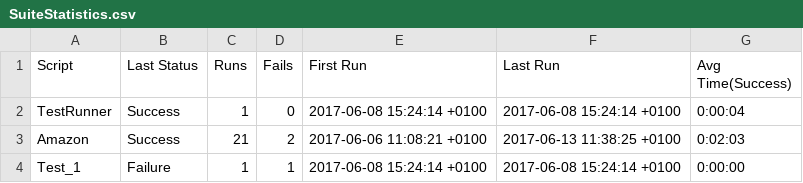
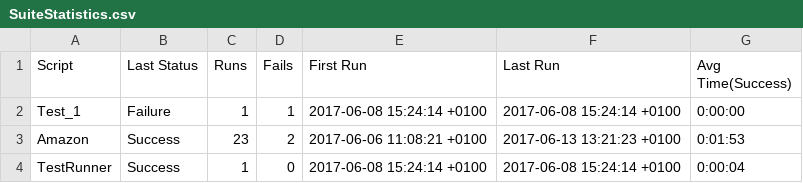
Before and after one commit to TestplantDemo/Gartner, a CSV file: Gartner_Demo.suite/Results/SuiteStatistics.csv, drawn as a sheet.

```diff
--- a/Gartner_Demo.suite/Results/SuiteStatistics.csv
+++ b/Gartner_Demo.suite/Results/SuiteStatistics.csv
@@ -1,4 +1,4 @@
 Script,Last Status,Runs,Fails,First Run,Last Run,Avg Time(Success)
+Test_1,Failure,1,1,2017-06-08 15:24:14 +0100,2017-06-08 15:24:14 +0100,0:00:00
+Amazon,Success,23,2,2017-06-06 11:08:21 +0100,2017-06-13 13:21:23 +0100,0:01:53
 TestRunner,Success,1,0,2017-06-08 15:24:14 +0100,2017-06-08 15:24:14 +0100,0:00:04
-Amazon,Success,21,2,2017-06-06 11:08:21 +0100,2017-06-13 11:38:25 +0100,0:02:03
-Test_1,Failure,1,1,2017-06-08 15:24:14 +0100,2017-06-08 15:24:14 +0100,0:00:00
```
Also changed, not shown: Gartner_Demo.suite/Results/Amazon/RunHistory.csv, 19 other files.
